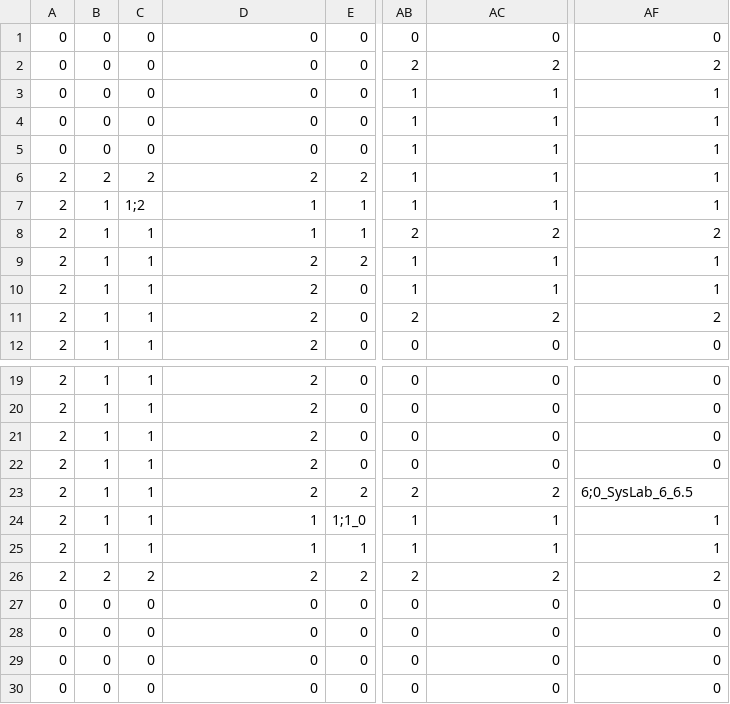
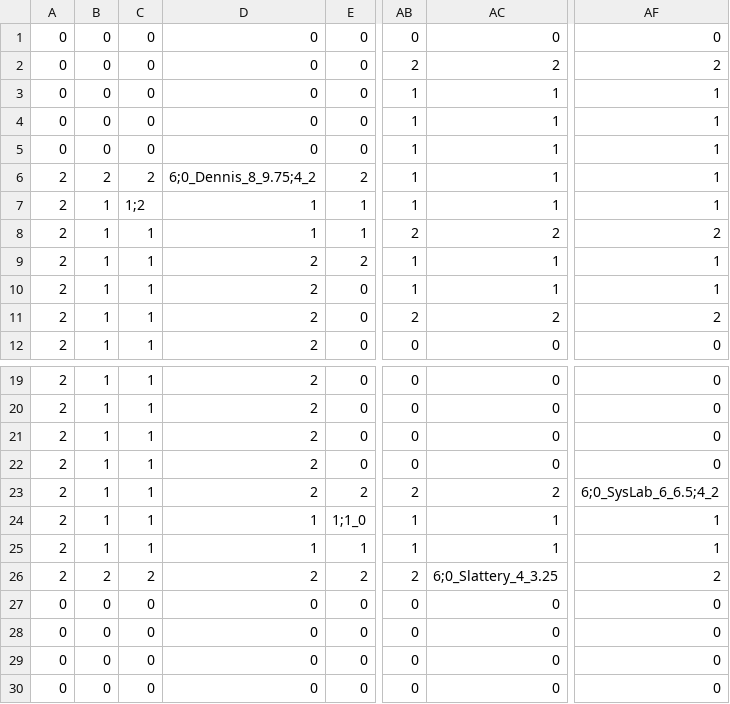
Before and after one commit to tomlazar/rougelike, a CSV file: Levels/Level3.csv, drawn as a sheet; only a part is shown, gaps mark what is left out; the diff names each change by its address in the sheet, - before the commit and + after, or states it on an @@ line.

Commit message:
Some random stuff. You start in Dennis' office now

```diff
--- a/Levels/Level3.csv
+++ b/Levels/Level3.csv
-D6: 2
+D6: 6;0_Dennis_8_9.75;4_2
-AF23: 6;0_SysLab_6_6.5
+AF23: 6;0_SysLab_6_6.5;4_2
-AC26: 2
+AC26: 6;0_Slattery_4_3.25
```
Also changed, not shown: 15 other files.
